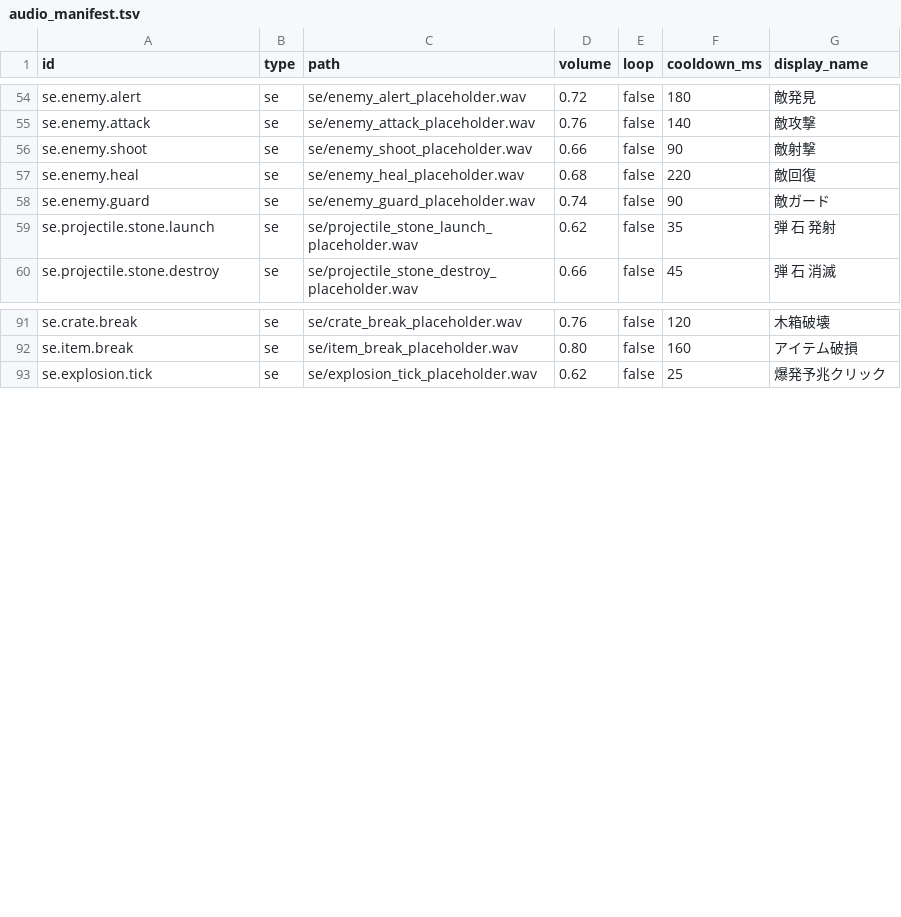
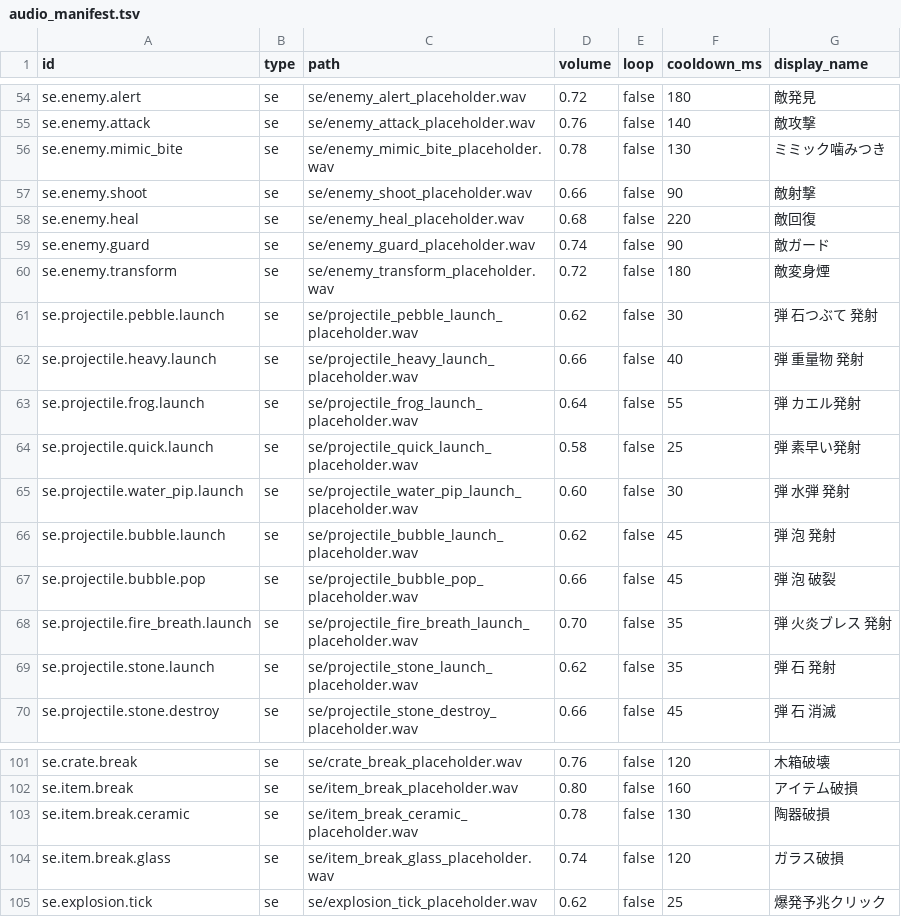
Before and after one commit to kagaya-0317/MajoShovel, a TSV file: assets/audio/audio_manifest.tsv, drawn as a sheet; only a part is shown, gaps mark what is left out.

```diff
--- a/assets/audio/audio_manifest.tsv
+++ b/assets/audio/audio_manifest.tsv
@@ -55,2 +55,3 @@ se.enemy.alert	se	se/enemy_alert_placeholder.wav	0.72	false	180	敵発見
 se.enemy.attack	se	se/enemy_attack_placeholder.wav	0.76	false	140	敵攻撃
+se.enemy.mimic_bite	se	se/enemy_mimic_bite_placeholder.wav	0.78	false	130	ミミック噛みつき
 se.enemy.shoot	se	se/enemy_shoot_placeholder.wav	0.66	false	90	敵射撃
@@ -58,2 +59,11 @@ se.enemy.heal	se	se/enemy_heal_placeholder.wav	0.68	false	220	敵回復
 se.enemy.guard	se	se/enemy_guard_placeholder.wav	0.74	false	90	敵ガード
+se.enemy.transform	se	se/enemy_transform_placeholder.wav	0.72	false	180	敵変身煙
+se.projectile.pebble.launch	se	se/projectile_pebble_launch_placeholder.wav	0.62	false	30	弾 石つぶて 発射
+se.projectile.heavy.launch	se	se/projectile_heavy_launch_placeholder.wav	0.66	false	40	弾 重量物 発射
+se.projectile.frog.launch	se	se/projectile_frog_launch_placeholder.wav	0.64	false	55	弾 カエル発射
+se.projectile.quick.launch	se	se/projectile_quick_launch_placeholder.wav	0.58	false	25	弾 素早い発射
+se.projectile.water_pip.launch	se	se/projectile_water_pip_launch_placeholder.wav	0.60	false	30	弾 水弾 発射
+se.projectile.bubble.launch	se	se/projectile_bubble_launch_placeholder.wav	0.62	false	45	弾 泡 発射
+se.projectile.bubble.pop	se	se/projectile_bubble_pop_placeholder.wav	0.66	false	45	弾 泡 破裂
+se.projectile.fire_breath.launch	se	se/projectile_fire_breath_launch_placeholder.wav	0.70	false	35	弾 火炎ブレス 発射
 se.projectile.stone.launch	se	se/projectile_stone_launch_placeholder.wav	0.62	false	35	弾 石 発射
@@ -92,2 +102,4 @@ se.crate.break	se	se/crate_break_placeholder.wav	0.76	false	120	木箱破壊
 se.item.break	se	se/item_break_placeholder.wav	0.80	false	160	アイテム破損
+se.item.break.ceramic	se	se/item_break_ceramic_placeholder.wav	0.78	false	130	陶器破損
+se.item.break.glass	se	se/item_break_glass_placeholder.wav	0.74	false	120	ガラス破損
 se.explosion.tick	se	se/explosion_tick_placeholder.wav	0.62	false	25	爆発予兆クリック
```
Also changed, not shown: .tmp_behaviors.csv, .tmp_enemies.csv, 35 other files.
